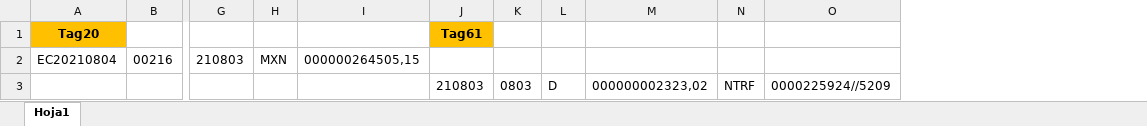
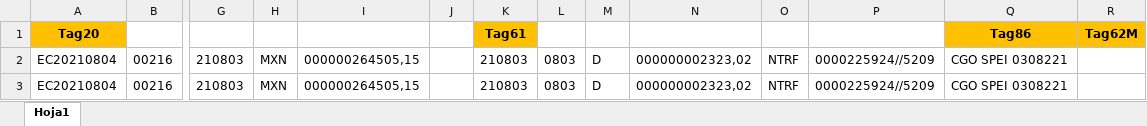
Before and after one commit to CosmicZan/PythonExcel, an Excel workbook: Python_Tests/src/Prueba.xlsx, sheet Hoja1, drawn as a sheet; only a part is shown, gaps mark what is left out; values as stored, in another font and other column widths than the file's, no borders; removed rows and columns are numbered as before the commit, all else as after; rows hold the shown columns only; the diff names each change by its address in the sheet, - before the commit and + after, or states it on an @@ line.

```diff
--- a/Python_Tests/src/Prueba.xlsx (sheet Hoja1)
+++ b/Python_Tests/src/Prueba.xlsx (sheet Hoja1)
+column J, empty
+column Q, rows 1-2: Tag86 | CGO SPEI 0308221
+column R, row 1: Tag62M
-K2: (empty)
+K2: 210803
-L2: (empty)
+L2: 0803
-M2: (empty)
+M2: D
-N2: (empty)
+N2: 000000002323,02
-O2: (empty)
+O2: NTRF
-P2: (empty)
+P2: 0000225924//5209
-row 3:  |  |  |  |  | 210803 | 0803 | D | 000000002323,02 | NTRF | 0000225924//5209
+row 3: EC20210804 | 00216 | 210803 | MXN | 000000264505,15 |  | 210803 | 0803 | D | 000000002323,02 | NTRF | 0000225924//5209 | CGO SPEI 0308221
```
Also changed, not shown: 2 other files.
